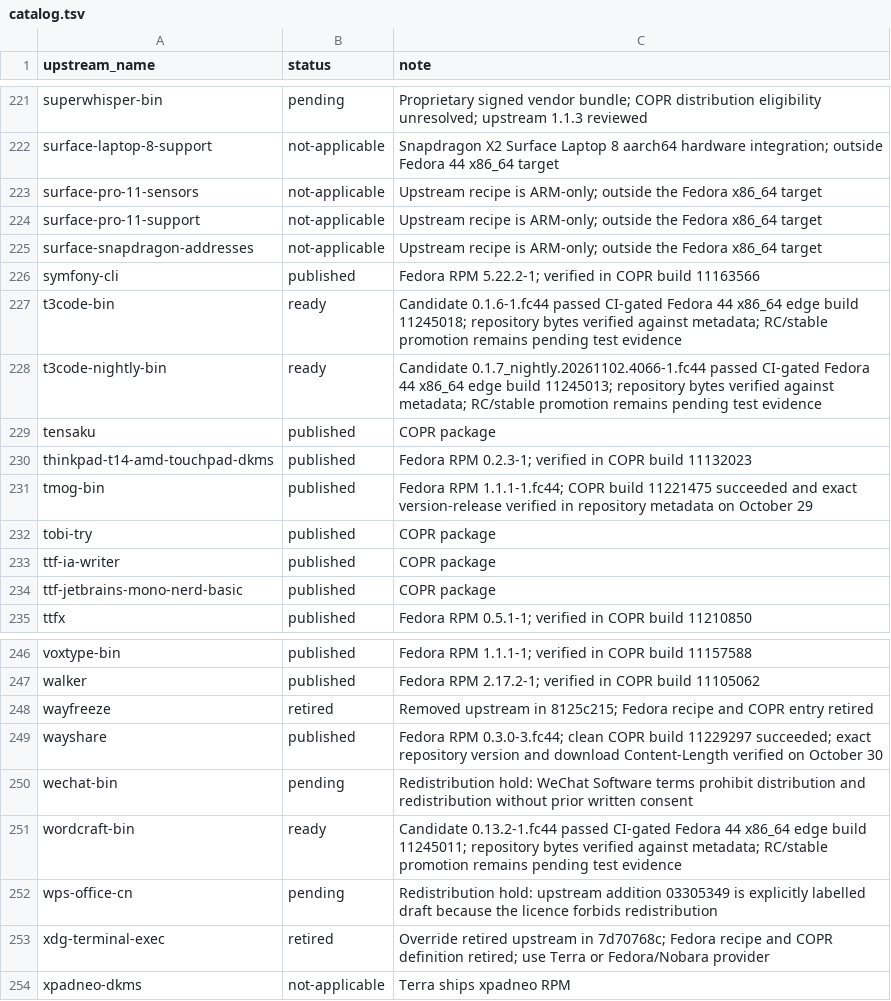
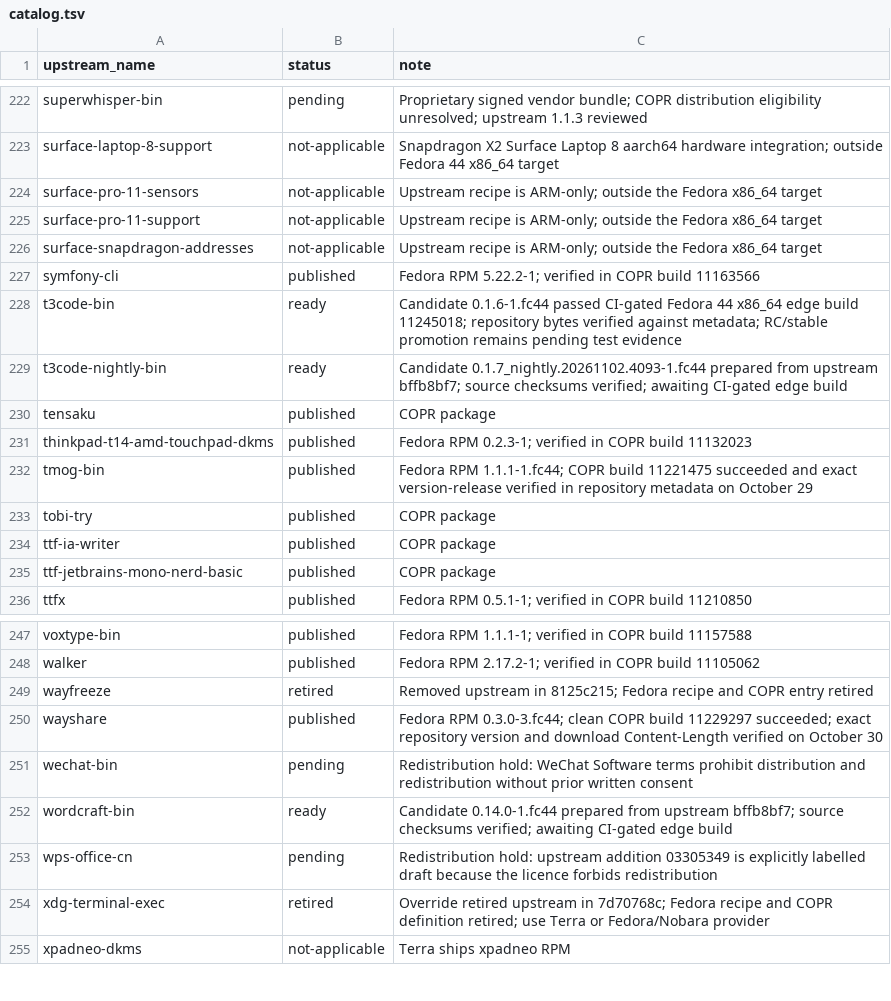
Before and after one commit to kamm3r/omadora-pkg, a TSV file: catalog.tsv, drawn as a sheet; only a part is shown, gaps mark what is left out; the diff covers the shown part only.

```diff
--- a/catalog.tsv
+++ b/catalog.tsv
@@ -227,3 +228,3 @@ symfony-cli	published	Fedora RPM 5.22.2-1; verified in COPR build 11163566
 t3code-bin	ready	Candidate 0.1.6-1.fc44 passed CI-gated Fedora 44 x86_64 edge build 11245018; repository bytes verified against metadata; RC/stable promotion remains pending test evidence
-t3code-nightly-bin	ready	Candidate 0.1.7_nightly.20261102.4066-1.fc44 passed CI-gated Fedora 44 x86_64 edge build 11245013; repository bytes verified against metadata; RC/stable promotion remains pending test evidence
+t3code-nightly-bin	ready	Candidate 0.1.7_nightly.20261102.4093-1.fc44 prepared from upstream bffb8bf7; source checksums verified; awaiting CI-gated edge build
 tensaku	published	COPR package
@@ -250,3 +251,3 @@ wayshare	published	Fedora RPM 0.3.0-3.fc44; clean COPR build 11229297 succeeded;
 wechat-bin	pending	Redistribution hold: WeChat Software terms prohibit distribution and redistribution without prior written consent
-wordcraft-bin	ready	Candidate 0.13.2-1.fc44 passed CI-gated Fedora 44 x86_64 edge build 11245011; repository bytes verified against metadata; RC/stable promotion remains pending test evidence
+wordcraft-bin	ready	Candidate 0.14.0-1.fc44 prepared from upstream bffb8bf7; source checksums verified; awaiting CI-gated edge build
 wps-office-cn	pending	Redistribution hold: upstream addition 03305349 is explicitly labelled draft because the licence forbids redistribution
```
Also changed, not shown: 1 added row and 18 edited cells elsewhere in this file, 24 other files.
